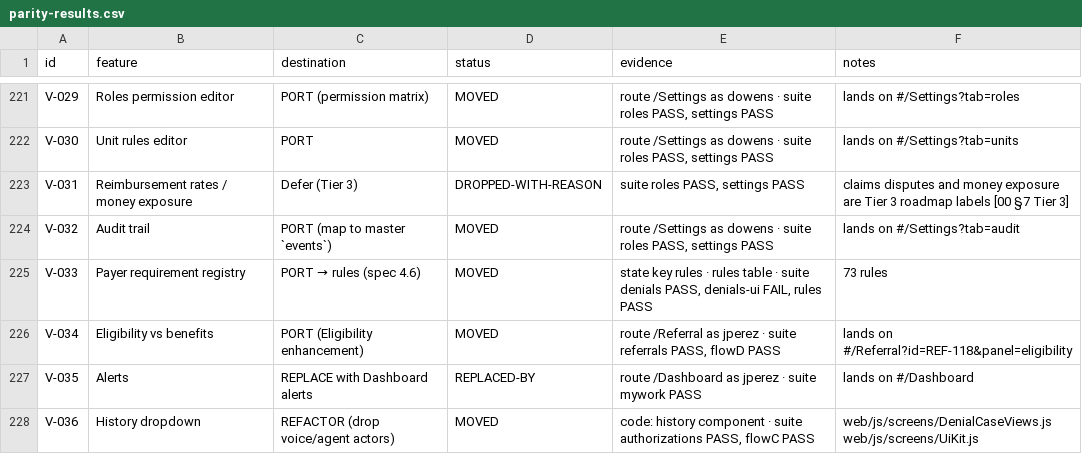
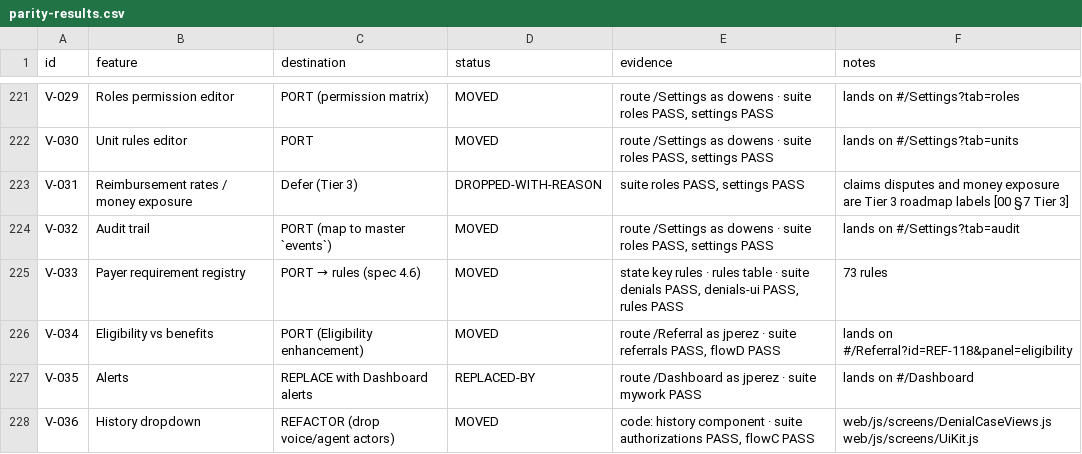
Before and after one commit to Shrav143/psyfloapp, a CSV file: demos/psyflo-unified-demo/review/qa/parity-results.csv, drawn as a sheet; only a part is shown, gaps mark what is left out; the diff covers the shown part only.

```diff
--- a/demos/psyflo-unified-demo/review/qa/parity-results.csv
+++ b/demos/psyflo-unified-demo/review/qa/parity-results.csv
@@ -224,3 +224,3 @@ V-031,Reimbursement rates / money exposure,Defer (Tier 3),DROPPED-WITH-REASON,"s
 V-032,Audit trail,PORT (map to master `events`),MOVED,"route /Settings as dowens · suite roles PASS, settings PASS",lands on #/Settings?tab=audit
-V-033,Payer requirement registry,PORT → rules (spec 4.6),MOVED,"state key rules · rules table · suite denials PASS, denials-ui FAIL, rules PASS",73 rules
+V-033,Payer requirement registry,PORT → rules (spec 4.6),MOVED,"state key rules · rules table · suite denials PASS, denials-ui PASS, rules PASS",73 rules
 V-034,Eligibility vs benefits,PORT (Eligibility enhancement),MOVED,"route /Referral as jperez · suite referrals PASS, flowD PASS",lands on #/Referral?id=REF-118&panel=eligibility
```
Also changed, not shown: 38 edited cells elsewhere in this file, 8 other files.
